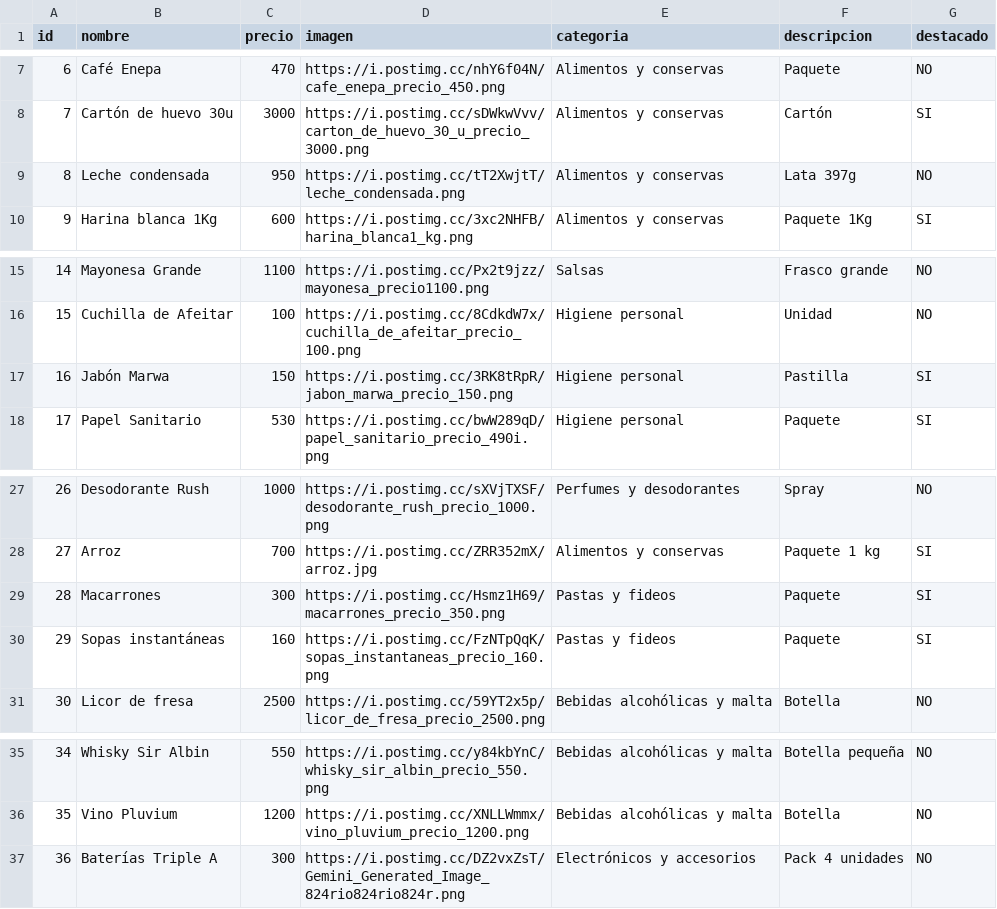
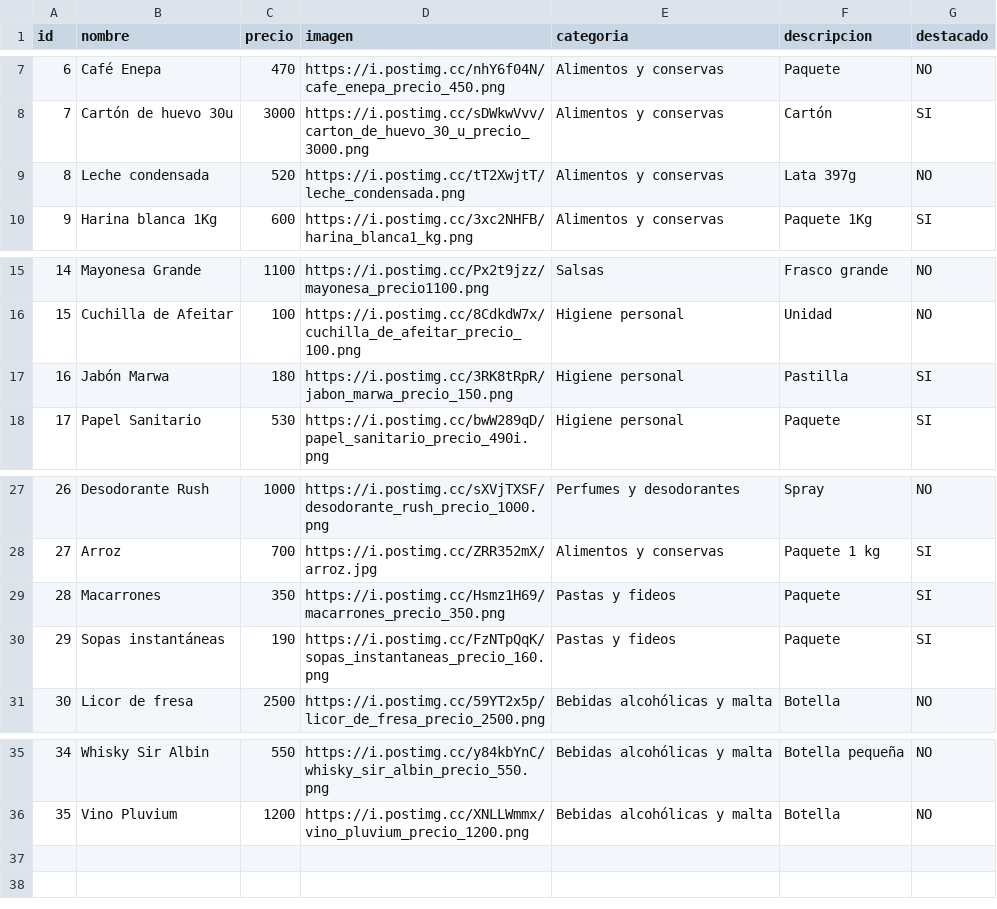
Before and after one commit to elresolvito/elresolvito.github.io, a CSV file: data/productos.csv, drawn as a sheet; only a part is shown, gaps mark what is left out.

Commit message:
Update productos.csv
Signed-off-by: jccarlos010277-cmd <jccarlos010277@gmail.com>

```diff
--- a/data/productos.csv
+++ b/data/productos.csv
@@ -8,3 +8,3 @@ id,nombre,precio,imagen,categoria,descripcion,destacado
 7,Cartón de huevo 30u,3000,https://i.postimg.cc/sDWkwVvv/carton_de_huevo_30_u_precio_3000.png,Alimentos y conservas,Cartón,SI
-8,Leche condensada,950,https://i.postimg.cc/tT2XwjtT/leche_condensada.png,Alimentos y conservas,Lata 397g,NO
+8,Leche condensada,520,https://i.postimg.cc/tT2XwjtT/leche_condensada.png,Alimentos y conservas,Lata 397g,NO
 9,Harina blanca 1Kg,600,https://i.postimg.cc/3xc2NHFB/harina_blanca1_kg.png,Alimentos y conservas,Paquete 1Kg,SI
@@ -16,3 +16,3 @@ id,nombre,precio,imagen,categoria,descripcion,destacado
 15,Cuchilla de Afeitar,100,https://i.postimg.cc/8CdkdW7x/cuchilla_de_afeitar_precio_100.png,Higiene personal,Unidad,NO
-16,Jabón Marwa,150,https://i.postimg.cc/3RK8tRpR/jabon_marwa_precio_150.png,Higiene personal,Pastilla,SI
+16,Jabón Marwa,180,https://i.postimg.cc/3RK8tRpR/jabon_marwa_precio_150.png,Higiene personal,Pastilla,SI
 17,Papel Sanitario,530,https://i.postimg.cc/bwW289qD/papel_sanitario_precio_490i.png,Higiene personal,Paquete,SI
@@ -28,4 +28,4 @@ id,nombre,precio,imagen,categoria,descripcion,destacado
 27,Arroz,700,https://i.postimg.cc/ZRR352mX/arroz.jpg,Alimentos y conservas,Paquete 1 kg,SI
-28,Macarrones,300,https://i.postimg.cc/Hsmz1H69/macarrones_precio_350.png,Pastas y fideos,Paquete,SI
-29,Sopas instantáneas,160,https://i.postimg.cc/FzNTpQqK/sopas_instantaneas_precio_160.png,Pastas y fideos,Paquete,SI
+28,Macarrones,350,https://i.postimg.cc/Hsmz1H69/macarrones_precio_350.png,Pastas y fideos,Paquete,SI
+29,Sopas instantáneas,190,https://i.postimg.cc/FzNTpQqK/sopas_instantaneas_precio_160.png,Pastas y fideos,Paquete,SI
 30,Licor de fresa,2500,https://i.postimg.cc/59YT2x5p/licor_de_fresa_precio_2500.png,Bebidas alcohólicas y malta,Botella,NO
@@ -36,2 +36 @@ id,nombre,precio,imagen,categoria,descripcion,destacado
 35,Vino Pluvium,1200,https://i.postimg.cc/XNLLWmmx/vino_pluvium_precio_1200.png,Bebidas alcohólicas y malta,Botella,NO
-36,Baterías Triple A,300,https://i.postimg.cc/DZ2vxZsT/Gemini_Generated_Image_824rio824rio824r.png,Electrónicos y accesorios,Pack 4 unidades,NO
```
